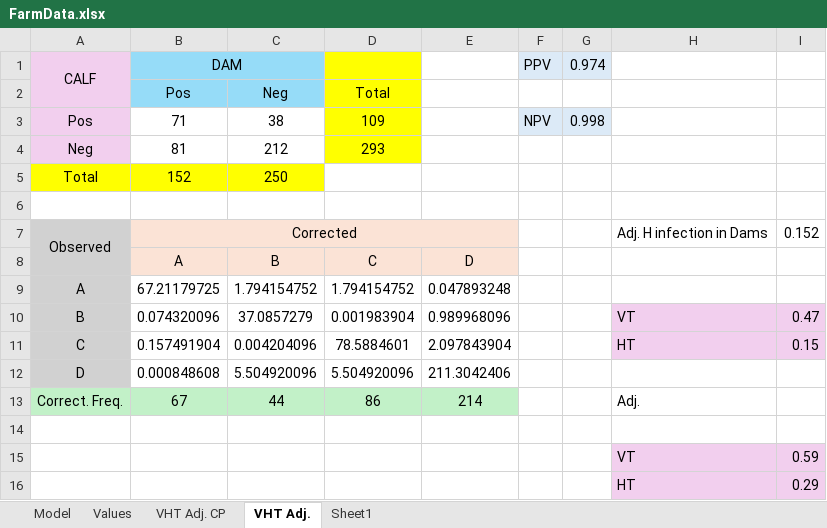
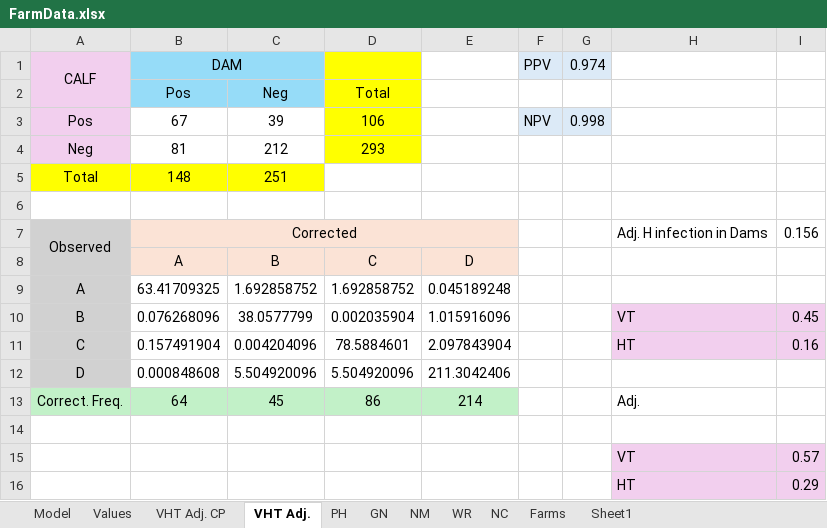
Before and after one commit to carlopacioni/NeosporaModel, an Excel workbook: Data/FarmData.xlsx, sheet VHT Adj., drawn as a sheet; values as stored, in another font and other column widths than the file's, no borders; removed rows and columns are numbered as before the commit, all else as after; the diff names each change by its address in the sheet, - before the commit and + after, or states it on an @@ line.

```diff
--- a/Data/FarmData.xlsx (sheet VHT Adj.)
+++ b/Data/FarmData.xlsx (sheet VHT Adj.)
+sheet tab: PH
+sheet tab: GN
+sheet tab: NM
+sheet tab: WR
+sheet tab: NC
+sheet tab: Farms
-B3: 71
+B3: 67
-C3: 38
+C3: 39
-D3: 109
+D3: 106
-row 5: Total | 152 | 250
+row 5: Total | 148 | 251
-I7: 0.152
+I7: 0.156
-row 9: A | 67.21179725 | 1.794154752 | 1.794154752 | 0.047893248
-row 10: B | 0.074320096 | 37.0857279 | 0.001983904 | 0.989968096 |  |  | VT | 0.47
+row 9: A | 63.41709325 | 1.692858752 | 1.692858752 | 0.045189248
+row 10: B | 0.076268096 | 38.0577799 | 0.002035904 | 1.015916096 |  |  | VT | 0.45
-I11: 0.15
+I11: 0.16
-B13: 67
+B13: 64
-C13: 44
+C13: 45
-I15: 0.59
+I15: 0.57
```
Also changed, not shown: sheet Model, sheet Values, sheet VHT Adj. CP, formulas that keep their value, 2 other files.
